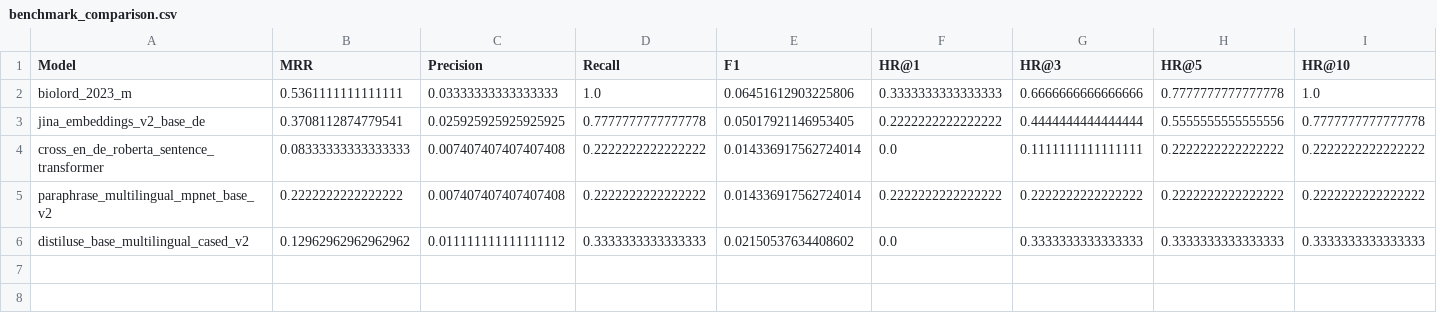
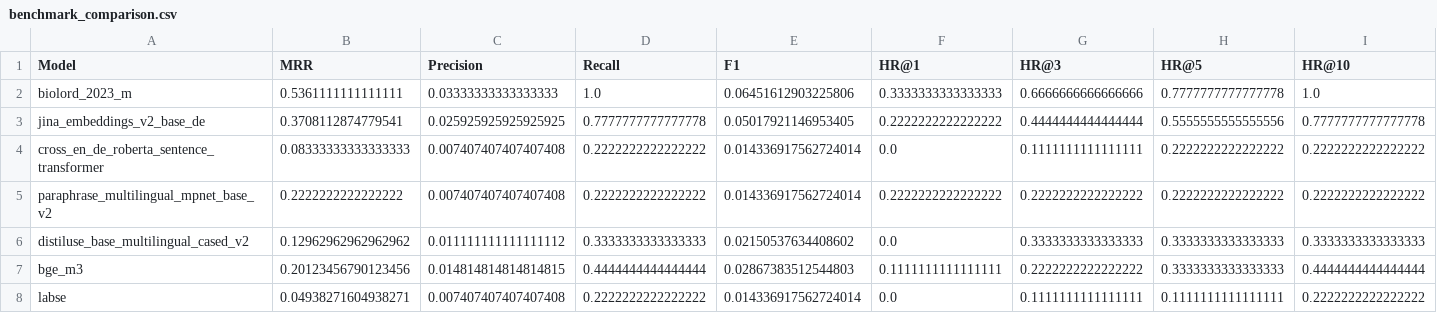
Before and after one commit to berntpopp/phentrieve, a CSV file: benchmark_comparison.csv, drawn as a sheet.

```diff
--- a/benchmark_comparison.csv
+++ b/benchmark_comparison.csv
@@ -6 +6,3 @@ paraphrase_multilingual_mpnet_base_v2,0.2222222222222222,0.007407407407407408,0.
 distiluse_base_multilingual_cased_v2,0.12962962962962962,0.011111111111111112,0.3333333333333333,0.02150537634408602,0.0,0.3333333333333333,0.3333333333333333,0.3333333333333333
+bge_m3,0.20123456790123456,0.014814814814814815,0.4444444444444444,0.02867383512544803,0.1111111111111111,0.2222222222222222,0.3333333333333333,0.4444444444444444
+labse,0.04938271604938271,0.007407407407407408,0.2222222222222222,0.014336917562724014,0.0,0.1111111111111111,0.1111111111111111,0.2222222222222222
```
Also changed, not shown: benchmark_results.csv, 3 other files.
